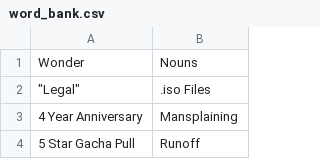
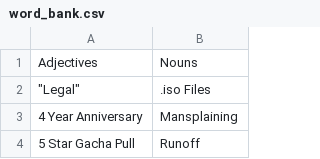
Before and after one commit to OlexaYT/Pyramid-Ultimate-App, a CSV file: word_bank.csv, drawn as a sheet; only a part is shown.

```diff
--- a/word_bank.csv
+++ b/word_bank.csv
@@ -1,2 +1,2 @@
-Wonder,Nouns
+Adjectives,Nouns
 """Legal""",.iso Files
```
Also changed, not shown: 1 other file.
